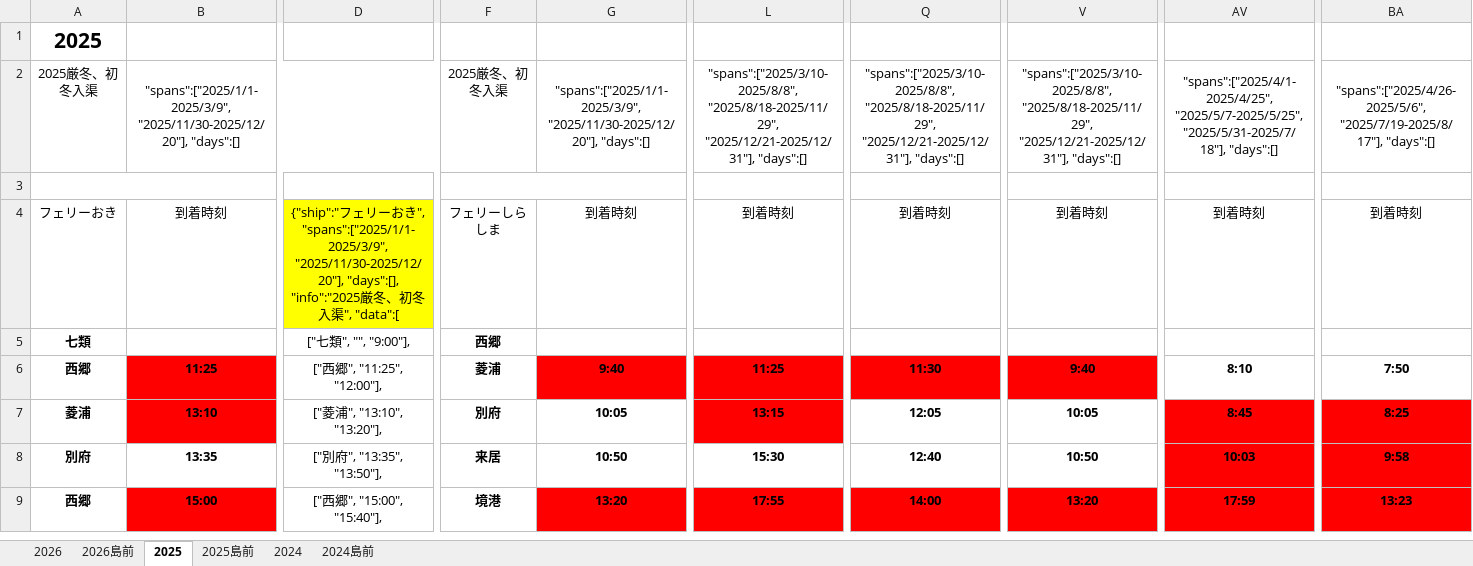
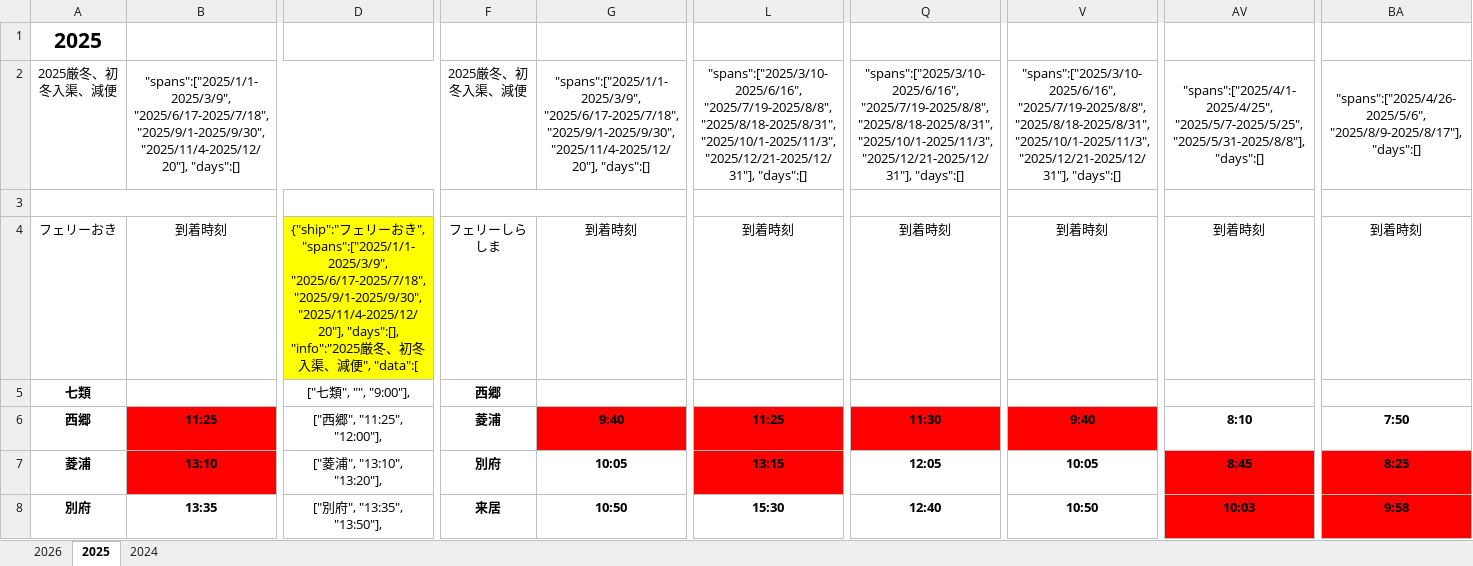
Before and after one commit to okiislandsh/OkiFerries, an Excel workbook: 設計データ他/設計・設定.xlsx, sheet 2025, drawn as a sheet; only a part is shown, gaps mark what is left out; the shorter side is filled out with more unchanged rows; values as stored, in another font and other column widths than the file's, no borders; charts and pictures and conditional formats not drawn; the diff covers the shown part only; the diff names each change by its address in the sheet, - before the commit and + after, or states it on an @@ line.

```diff
--- a/設計データ他/設計・設定.xlsx (sheet 2025)
+++ b/設計データ他/設計・設定.xlsx (sheet 2025)
-sheet tab: 2026島前
-sheet tab: 2025島前
-sheet tab: 2024島前
-A2: 2025厳冬、初冬入渠
+A2: 2025厳冬、初冬入渠、減便
-B2: "spans":["2025/1/1-2025/3/9", "2025/11/30-2025/12/20"], "days":[]
+B2: "spans":["2025/1/1-2025/3/9", "2025/6/17-2025/7/18", "2025/9/1-2025/9/30", "2025/11/4-2025/12/20"], "days":[]
-F2: 2025厳冬、初冬入渠
+F2: 2025厳冬、初冬入渠、減便
-G2: "spans":["2025/1/1-2025/3/9", "2025/11/30-2025/12/20"], "days":[]
+G2: "spans":["2025/1/1-2025/3/9", "2025/6/17-2025/7/18", "2025/9/1-2025/9/30", "2025/11/4-2025/12/20"], "days":[]
-L2: "spans":["2025/3/10-2025/8/8", "2025/8/18-2025/11/29", "2025/12/21-2025/12/31"], "days":[]
+L2: "spans":["2025/3/10-2025/6/16", "2025/7/19-2025/8/8", "2025/8/18-2025/8/31", "2025/10/1-2025/11/3", "2025/12/21-2025/12/31"], "days":[]
-Q2: "spans":["2025/3/10-2025/8/8", "2025/8/18-2025/11/29", "2025/12/21-2025/12/31"], "days":[]
+Q2: "spans":["2025/3/10-2025/6/16", "2025/7/19-2025/8/8", "2025/8/18-2025/8/31", "2025/10/1-2025/11/3", "2025/12/21-2025/12/31"], "days":[]
-V2: "spans":["2025/3/10-2025/8/8", "2025/8/18-2025/11/29", "2025/12/21-2025/12/31"], "days":[]
+V2: "spans":["2025/3/10-2025/6/16", "2025/7/19-2025/8/8", "2025/8/18-2025/8/31", "2025/10/1-2025/11/3", "2025/12/21-2025/12/31"], "days":[]
-AV2: "spans":["2025/4/1-2025/4/25", "2025/5/7-2025/5/25", "2025/5/31-2025/7/18"], "days":[]
+AV2: "spans":["2025/4/1-2025/4/25", "2025/5/7-2025/5/25", "2025/5/31-2025/8/8"], "days":[]
-BA2: "spans":["2025/4/26-2025/5/6", "2025/7/19-2025/8/17"], "days":[]
+BA2: "spans":["2025/4/26-2025/5/6", "2025/8/9-2025/8/17"], "days":[]
-D4: …", "spans":["2025/1/1-2025/3/9", "2025/11/30-2025/12/20"], "days":[], "info":"2025厳冬、初冬入渠", "data":[
+D4: …", "spans":["2025/1/1-2025/3/9", "2025/6/17-2025/7/18", "2025/9/1-2025/9/30", "2025/11/4-2025/12/20"], "days":[], "info":"2025厳冬、初冬入渠、減便", "data":[
```
Also changed, not shown: 6 edited cells elsewhere in this sheet, charts or pictures, 10 other files.
